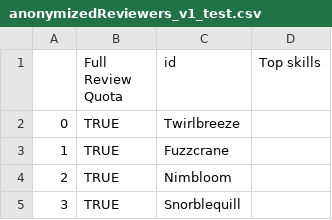
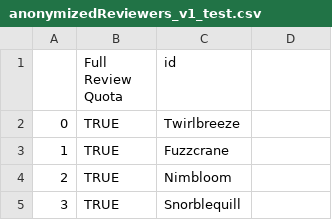
Before and after one commit to xtallokitty83/reviewer-allocation, a CSV file: data/anonymizedReviewers_v1_test.csv, drawn as a sheet; only a part is shown.

Commit message:
Corrected Reviewers

```diff
--- a/data/anonymizedReviewers_v1_test.csv
+++ b/data/anonymizedReviewers_v1_test.csv
@@ -1,2 +1,2 @@
-,Full Review Quota,id,Top skills
+,Full Review Quota,id,
 0,TRUE,Twirlbreeze,
```
Also changed, not shown: 1 other file.
